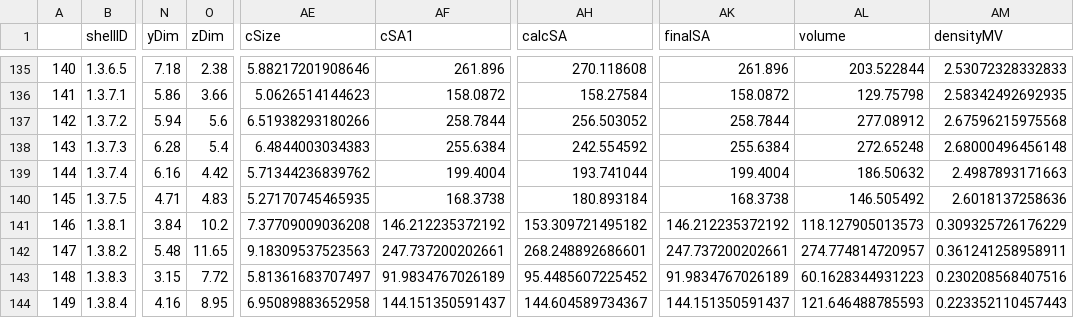
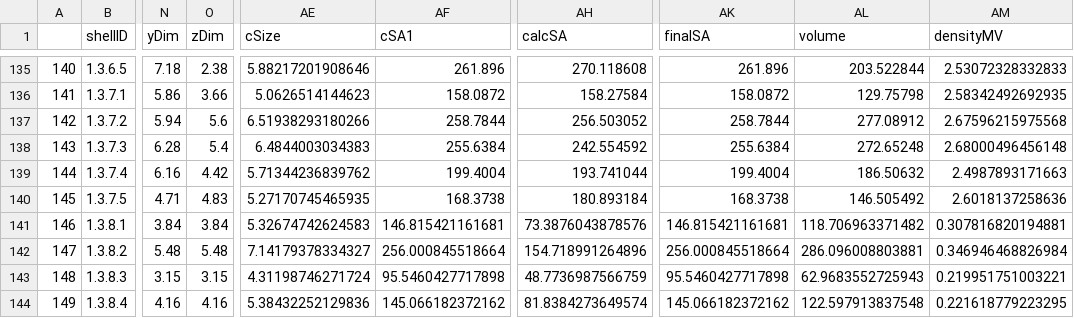
Before and after one commit to MikaylaSchmidt/O-A-Dissolution-Data, a CSV file: Clean Data/shellsData_Expt1.csv, drawn as a sheet; only a part is shown, gaps mark what is left out; the diff covers the shown part only; the diff names each change by its address in the sheet, - before the commit and + after, or states it on an @@ line.

```diff
--- a/Clean Data/shellsData_Expt1.csv
+++ b/Clean Data/shellsData_Expt1.csv
-O141 (zDim): 10.2
+O141 (zDim): 3.84
-AE141 (cSize): 7.37709009036208
+AE141 (cSize): 5.32674742624583
-AF141 (cSA1): 146.212235372192
+AF141 (cSA1): 146.815421161681
-AH141 (calcSA): 153.309721495182
+AH141 (calcSA): 73.3876043878576
-AK141 (finalSA): 146.212235372192
+AK141 (finalSA): 146.815421161681
-AL141 (volume): 118.127905013573
+AL141 (volume): 118.706963371482
-AM141 (densityMV): 0.309325726176229
+AM141 (densityMV): 0.307816820194881
-O142 (zDim): 11.65
+O142 (zDim): 5.48
-AE142 (cSize): 9.18309537523563
+AE142 (cSize): 7.14179378334327
-AF142 (cSA1): 247.737200202661
+AF142 (cSA1): 256.000845518664
-AH142 (calcSA): 268.248892686601
+AH142 (calcSA): 154.718991264896
-AK142 (finalSA): 247.737200202661
+AK142 (finalSA): 256.000845518664
-AL142 (volume): 274.774814720957
+AL142 (volume): 286.096008803881
-AM142 (densityMV): 0.361241258958911
+AM142 (densityMV): 0.346946468826984
-O143 (zDim): 7.72
+O143 (zDim): 3.15
-AE143 (cSize): 5.81361683707497
+AE143 (cSize): 4.31198746271724
-AF143 (cSA1): 91.9834767026189
+AF143 (cSA1): 95.5460427717898
-AH143 (calcSA): 95.4485607225452
+AH143 (calcSA): 48.7736987566759
-AK143 (finalSA): 91.9834767026189
+AK143 (finalSA): 95.5460427717898
-AL143 (volume): 60.1628344931223
+AL143 (volume): 62.9683552725943
-AM143 (densityMV): 0.230208568407516
+AM143 (densityMV): 0.219951751003221
-O144 (zDim): 8.95
+O144 (zDim): 4.16
-AE144 (cSize): 6.95089883652958
+AE144 (cSize): 5.38432252129836
-AF144 (cSA1): 144.151350591437
+AF144 (cSA1): 145.066182372162
-AH144 (calcSA): 144.604589734367
+AH144 (calcSA): 81.8384273649574
-AK144 (finalSA): 144.151350591437
+AK144 (finalSA): 145.066182372162
-AL144 (volume): 121.646488785593
+AL144 (volume): 122.597913837548
-AM144 (densityMV): 0.223352110457443
+AM144 (densityMV): 0.221618779223295
```
Also changed, not shown: 86 edited cells elsewhere in this file, Clean Data/shellsData_Ch1MasterSet.csv, Clean Data/shellsData_Expt2.csv, 1 other file.
